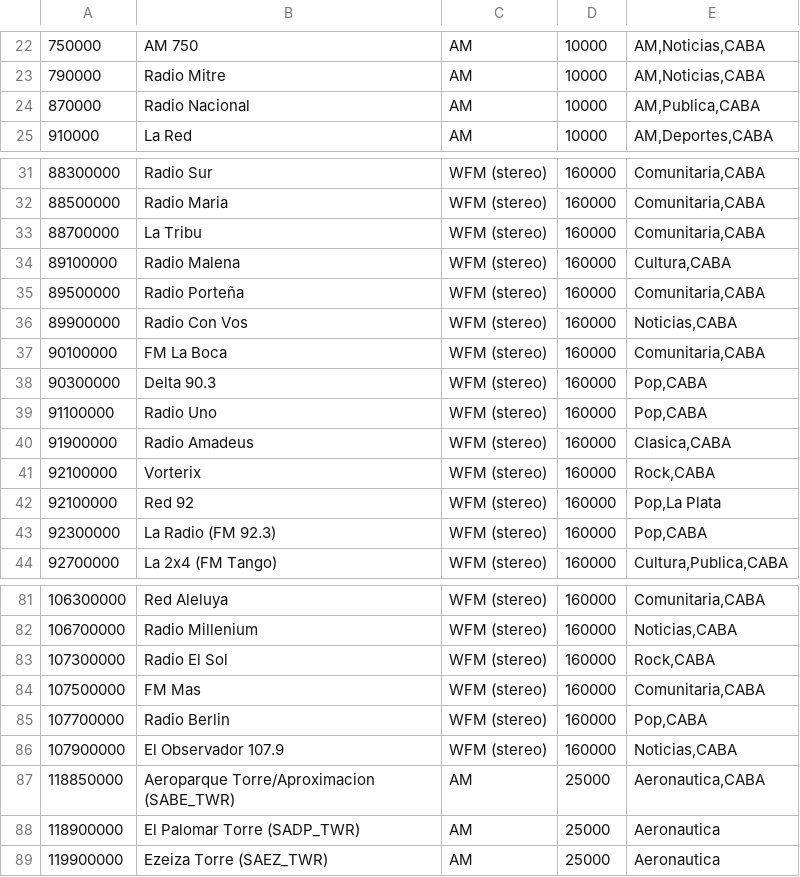
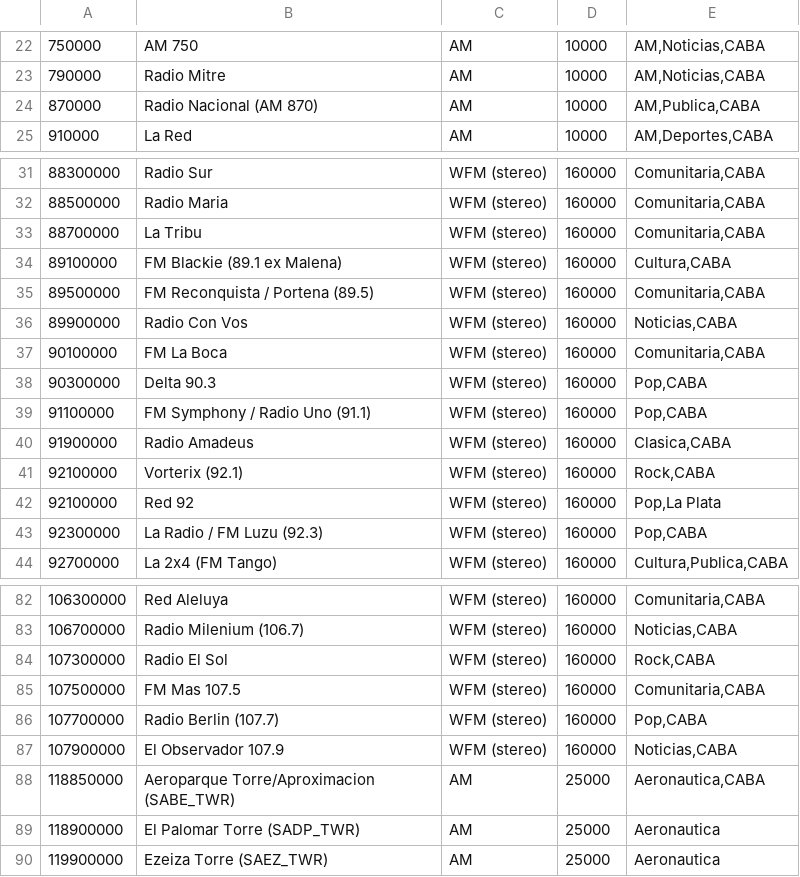
Before and after one commit to vhastorga/Bookmarks-SDR, a CSV file: bookmarks.csv, drawn as a sheet; only a part is shown, gaps mark what is left out; addresses are those after the commit; the diff covers the shown part only; the diff names each change by its address in the sheet, - before the commit and + after, or states it on an @@ line.

```diff
--- a/bookmarks.csv
+++ b/bookmarks.csv
-B24: Radio Nacional
+B24: Radio Nacional (AM 870)
-B34: Radio Malena
+B34: FM Blackie (89.1 ex Malena)
-B35: Radio Porteña
+B35: FM Reconquista / Portena (89.5)
-B39: Radio Uno
+B39: FM Symphony / Radio Uno (91.1)
-B41: Vorterix
+B41: Vorterix (92.1)
-B43: La Radio (FM 92.3)
+B43: La Radio / FM Luzu (92.3)
-B83: Radio Millenium
+B83: Radio Milenium (106.7)
-B85: FM Mas
+B85: FM Mas 107.5
-B86: Radio Berlin
+B86: Radio Berlin (107.7)
```
Also changed, not shown: 1 added row and 12 edited cells elsewhere in this file, 2 other files.
